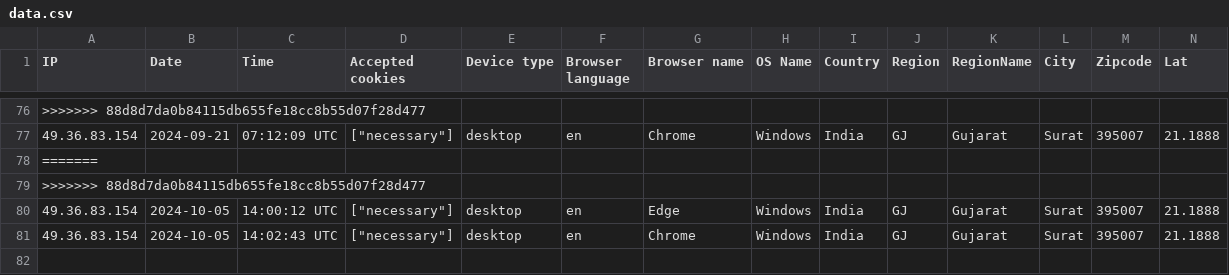
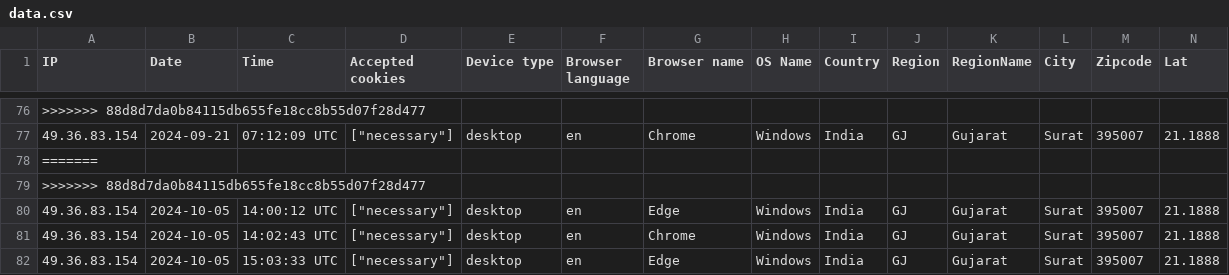
Before and after one commit to Pyrich-Group-Limited/nittpaperless, a CSV file: storage/uploads/sample/data.csv, drawn as a sheet; only a part is shown, gaps mark what is left out; rows hold the shown columns only; the diff names each change by its address in the sheet, - before the commit and + after, or states it on an @@ line.

```diff
--- a/storage/uploads/sample/data.csv
+++ b/storage/uploads/sample/data.csv
+row 82: 49.36.83.154 | 2024-10-05 | 15:03:33 UTC | ["necessary"] | desktop | en | Edge | Windows | India | GJ | Gujarat | Surat | 395007 | 21.1888
```
Also changed, not shown: 20 other files.
